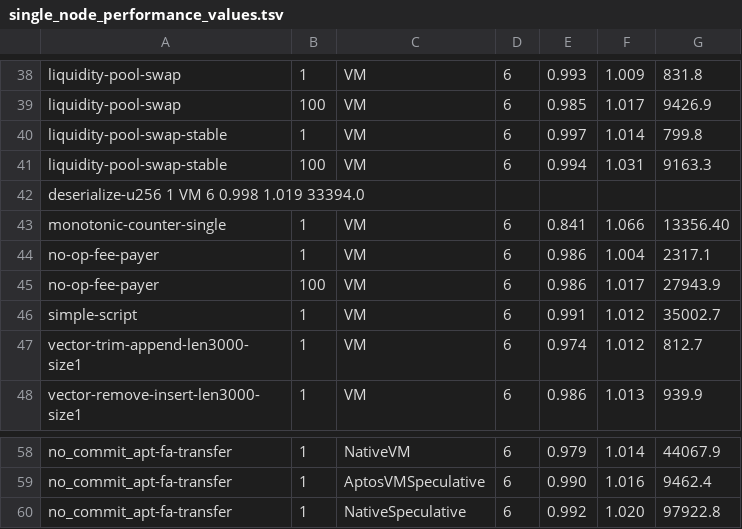
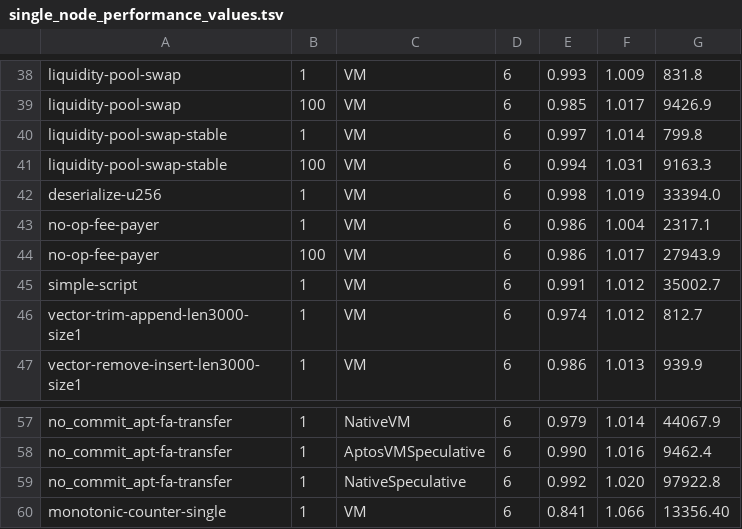
Before and after one commit to aptos-labs/aptos-core, a TSV file: testsuite/single_node_performance_values.tsv, drawn as a sheet; only a part is shown, gaps mark what is left out.

```diff
--- a/testsuite/single_node_performance_values.tsv
+++ b/testsuite/single_node_performance_values.tsv
@@ -41,4 +41,3 @@ liquidity-pool-swap-stable	1	VM	6	0.997	1.014	799.8
 liquidity-pool-swap-stable	100	VM	6	0.994	1.031	9163.3
-deserialize-u256    1   VM  6   0.998   1.019   33394.0
-monotonic-counter-single	1	VM	6	0.841	1.066	13356.40
+deserialize-u256	1	VM	6	0.998	1.019	33394.0
 no-op-fee-payer	1	VM	6	0.986	1.004	2317.1
@@ -60 +59,2 @@ no_commit_apt-fa-transfer	1	AptosVMSpeculative	6	0.990	1.016	9462.4
 no_commit_apt-fa-transfer	1	NativeSpeculative	6	0.992	1.020	97922.8
+monotonic-counter-single	1	VM	6	0.841	1.066	13356.40
```
Also changed, not shown: 1 other file.
